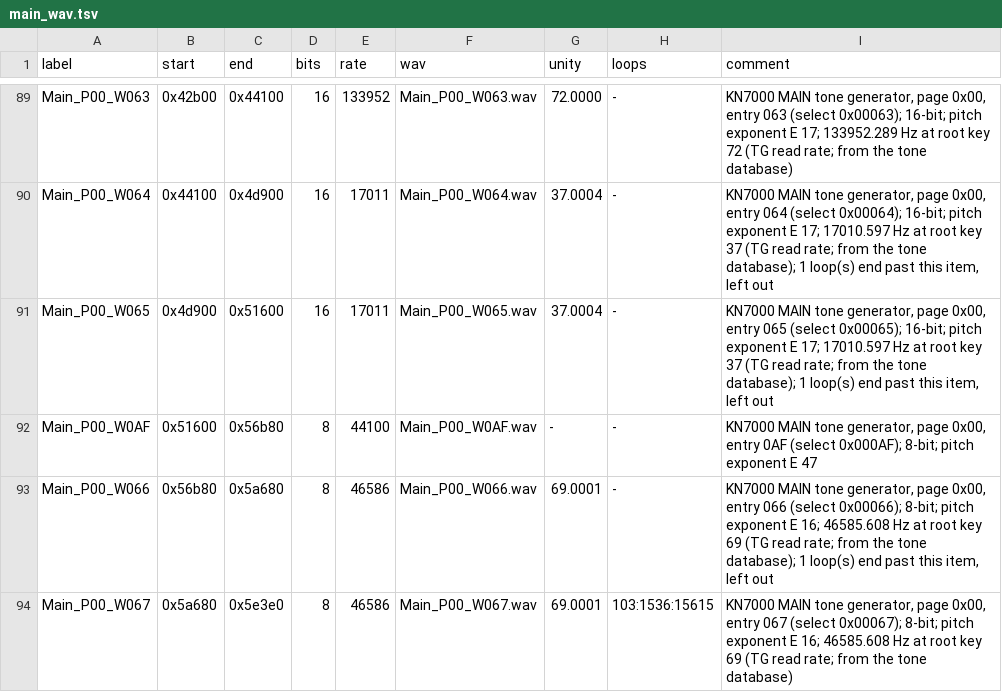
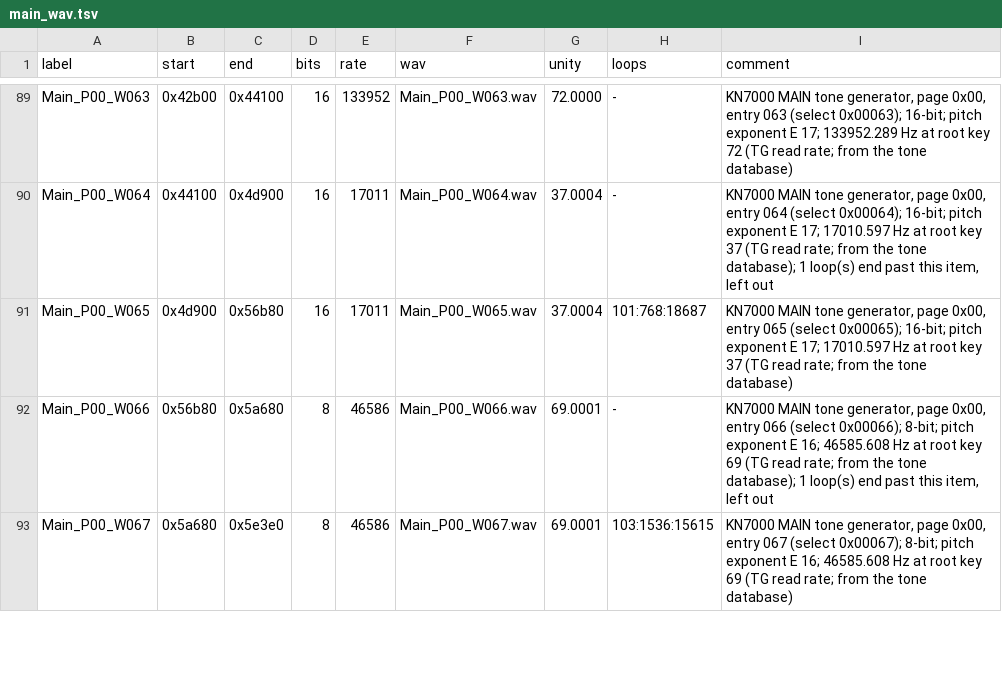
Before and after one commit to ArqueologiaDigital/technics-roms-disasm, a TSV file: kn7000/src/wave/main_wav.tsv, drawn as a sheet; only a part is shown, gaps mark what is left out.

```diff
--- a/kn7000/src/wave/main_wav.tsv
+++ b/kn7000/src/wave/main_wav.tsv
@@ -90,4 +90,3 @@ Main_P00_W063	0x42b00	0x44100	16	133952	Main_P00_W063.wav	72.0000	-	KN7000 MAIN
 Main_P00_W064	0x44100	0x4d900	16	17011	Main_P00_W064.wav	37.0004	-	KN7000 MAIN tone generator, page 0x00, entry 064 (select 0x00064); 16-bit; pitch exponent E 17; 17010.597 Hz at root key 37 (TG read rate; from the tone database); 1 loop(s) end past this item, left out
-Main_P00_W065	0x4d900	0x51600	16	17011	Main_P00_W065.wav	37.0004	-	KN7000 MAIN tone generator, page 0x00, entry 065 (select 0x00065); 16-bit; pitch exponent E 17; 17010.597 Hz at root key 37 (TG read rate; from the tone database); 1 loop(s) end past this item, left out
-Main_P00_W0AF	0x51600	0x56b80	8	44100	Main_P00_W0AF.wav	-	-	KN7000 MAIN tone generator, page 0x00, entry 0AF (select 0x000AF); 8-bit; pitch exponent E 47
+Main_P00_W065	0x4d900	0x56b80	16	17011	Main_P00_W065.wav	37.0004	101:768:18687	KN7000 MAIN tone generator, page 0x00, entry 065 (select 0x00065); 16-bit; pitch exponent E 17; 17010.597 Hz at root key 37 (TG read rate; from the tone database)
 Main_P00_W066	0x56b80	0x5a680	8	46586	Main_P00_W066.wav	69.0001	-	KN7000 MAIN tone generator, page 0x00, entry 066 (select 0x00066); 8-bit; pitch exponent E 16; 46585.608 Hz at root key 69 (TG read rate; from the tone database); 1 loop(s) end past this item, left out
```
Also changed, not shown: 4 other files.
